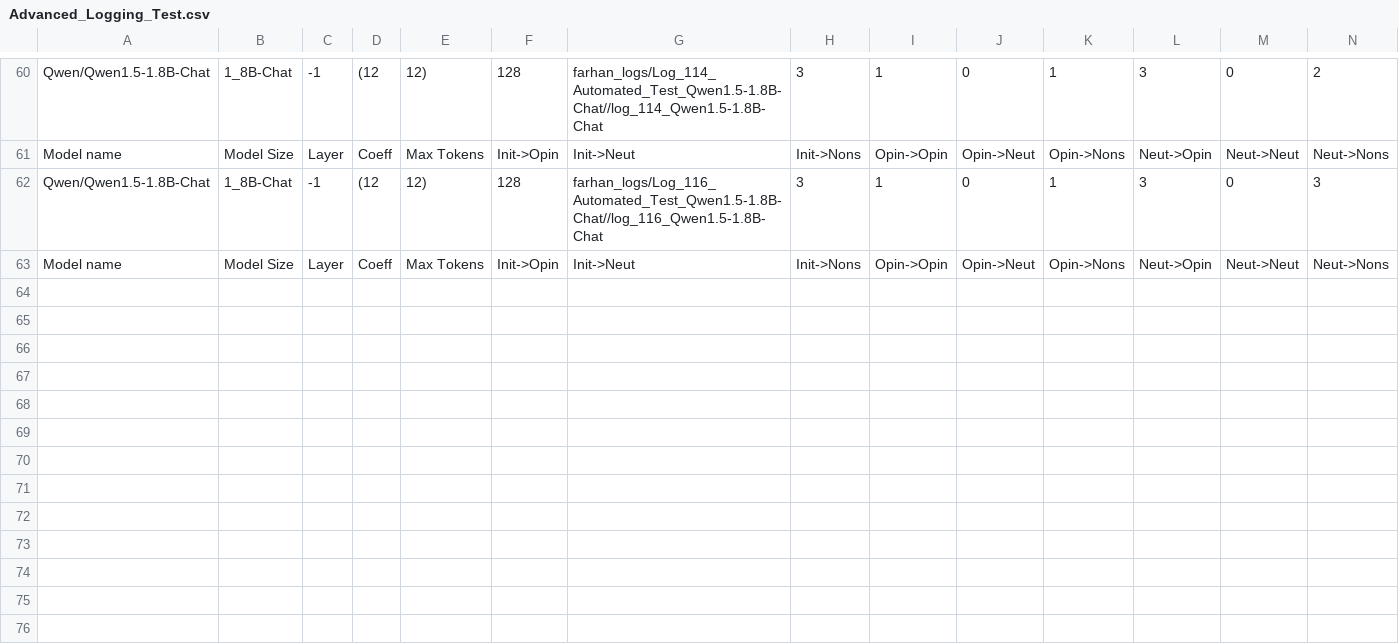
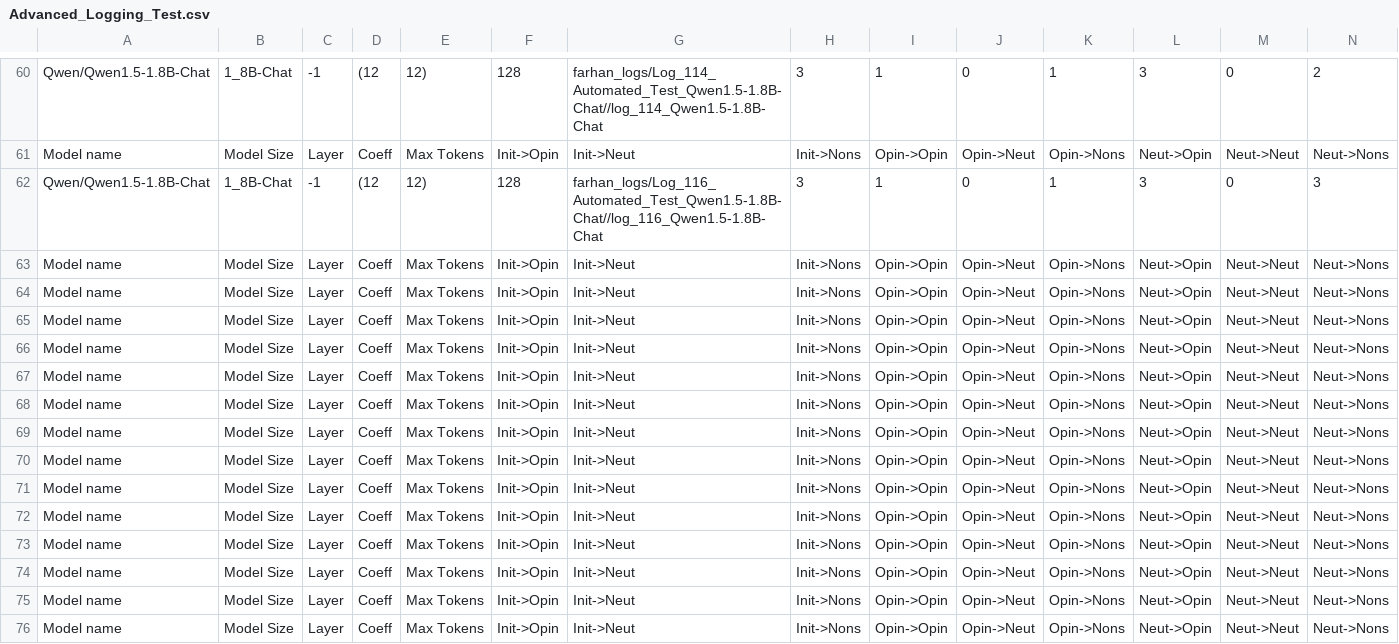
Before and after one commit to oninvis/Algoverse_Mech_Interp, a CSV file: experiments/farhan_logs/Advanced_Logging_Test.csv, drawn as a sheet; only a part is shown, gaps mark what is left out; rows hold the shown columns only; the diff names each change by its address in the sheet, - before the commit and + after, or states it on an @@ line.

Commit message:
Save unsuccessful ablation experiments, changes in progress

```diff
--- a/experiments/farhan_logs/Advanced_Logging_Test.csv
+++ b/experiments/farhan_logs/Advanced_Logging_Test.csv
+row 64: Model name | Model Size | Layer | Coeff | Max Tokens | Init->Opin | Init->Neut | Init->Nons | Opin->Opin | Opin->Neut | Opin->Nons | Neut->Opin | Neut->Neut | Neut->Nons
+row 65: Model name | Model Size | Layer | Coeff | Max Tokens | Init->Opin | Init->Neut | Init->Nons | Opin->Opin | Opin->Neut | Opin->Nons | Neut->Opin | Neut->Neut | Neut->Nons
+row 66: Model name | Model Size | Layer | Coeff | Max Tokens | Init->Opin | Init->Neut | Init->Nons | Opin->Opin | Opin->Neut | Opin->Nons | Neut->Opin | Neut->Neut | Neut->Nons
+row 67: Model name | Model Size | Layer | Coeff | Max Tokens | Init->Opin | Init->Neut | Init->Nons | Opin->Opin | Opin->Neut | Opin->Nons | Neut->Opin | Neut->Neut | Neut->Nons
+row 68: Model name | Model Size | Layer | Coeff | Max Tokens | Init->Opin | Init->Neut | Init->Nons | Opin->Opin | Opin->Neut | Opin->Nons | Neut->Opin | Neut->Neut | Neut->Nons
+row 69: Model name | Model Size | Layer | Coeff | Max Tokens | Init->Opin | Init->Neut | Init->Nons | Opin->Opin | Opin->Neut | Opin->Nons | Neut->Opin | Neut->Neut | Neut->Nons
+row 70: Model name | Model Size | Layer | Coeff | Max Tokens | Init->Opin | Init->Neut | Init->Nons | Opin->Opin | Opin->Neut | Opin->Nons | Neut->Opin | Neut->Neut | Neut->Nons
+row 71: Model name | Model Size | Layer | Coeff | Max Tokens | Init->Opin | Init->Neut | Init->Nons | Opin->Opin | Opin->Neut | Opin->Nons | Neut->Opin | Neut->Neut | Neut->Nons
+row 72: Model name | Model Size | Layer | Coeff | Max Tokens | Init->Opin | Init->Neut | Init->Nons | Opin->Opin | Opin->Neut | Opin->Nons | Neut->Opin | Neut->Neut | Neut->Nons
+row 73: Model name | Model Size | Layer | Coeff | Max Tokens | Init->Opin | Init->Neut | Init->Nons | Opin->Opin | Opin->Neut | Opin->Nons | Neut->Opin | Neut->Neut | Neut->Nons
+row 74: Model name | Model Size | Layer | Coeff | Max Tokens | Init->Opin | Init->Neut | Init->Nons | Opin->Opin | Opin->Neut | Opin->Nons | Neut->Opin | Neut->Neut | Neut->Nons
+row 75: Model name | Model Size | Layer | Coeff | Max Tokens | Init->Opin | Init->Neut | Init->Nons | Opin->Opin | Opin->Neut | Opin->Nons | Neut->Opin | Neut->Neut | Neut->Nons
+row 76: Model name | Model Size | Layer | Coeff | Max Tokens | Init->Opin | Init->Neut | Init->Nons | Opin->Opin | Opin->Neut | Opin->Nons | Neut->Opin | Neut->Neut | Neut->Nons
```
Also changed, not shown: 54 other files.
